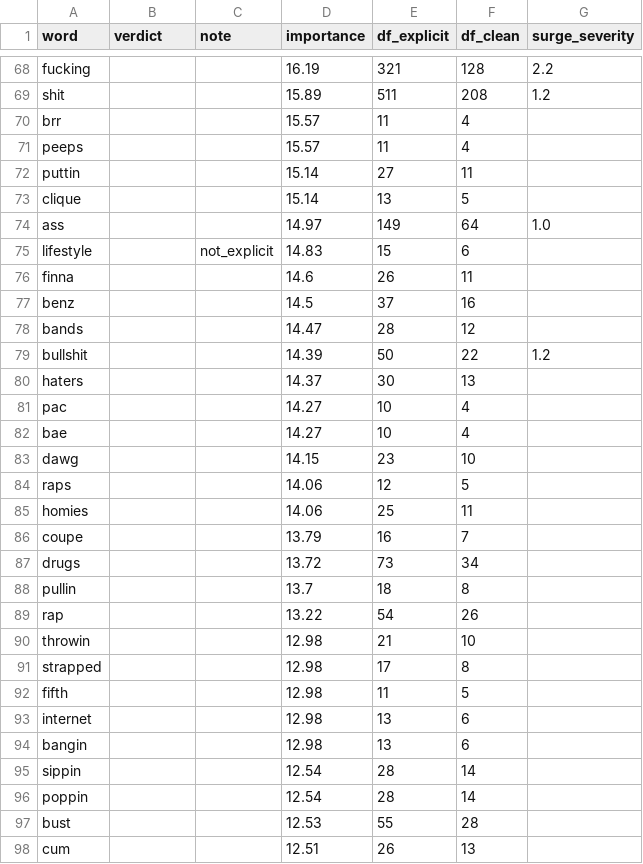
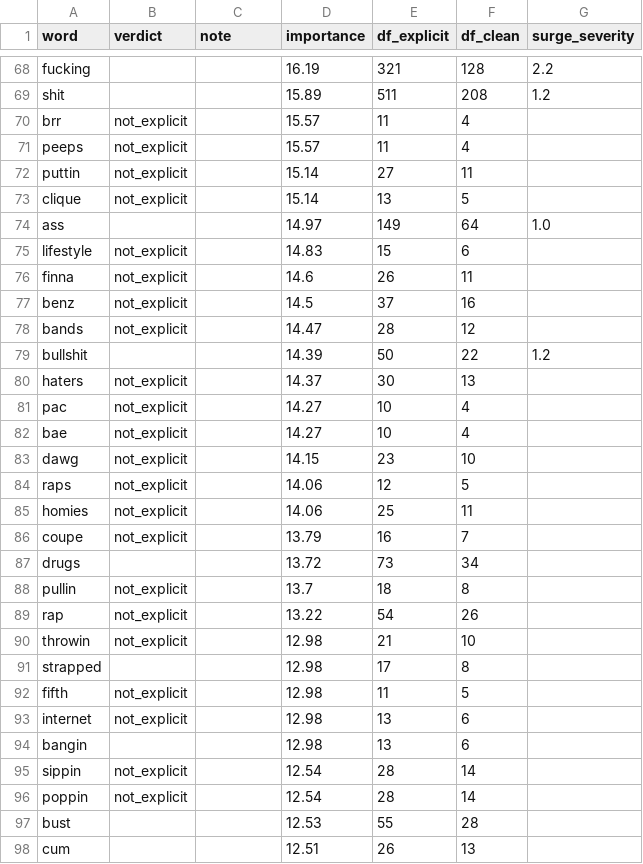
Before and after one commit to nairdur/radio-ready, a CSV file: annotations/explicit_word_vetting.csv, drawn as a sheet; only a part is shown, gaps mark what is left out; the diff covers the shown part only.

```diff
--- a/annotations/explicit_word_vetting.csv
+++ b/annotations/explicit_word_vetting.csv
@@ -69,29 +69,29 @@ fucking,,,16.19,321,128,2.2
 shit,,,15.89,511,208,1.2
-brr,,,15.57,11,4,
-peeps,,,15.57,11,4,
-puttin,,,15.14,27,11,
-clique,,,15.14,13,5,
+brr,not_explicit,,15.57,11,4,
+peeps,not_explicit,,15.57,11,4,
+puttin,not_explicit,,15.14,27,11,
+clique,not_explicit,,15.14,13,5,
 ass,,,14.97,149,64,1.0
-lifestyle,,not_explicit,14.83,15,6,
-finna,,,14.6,26,11,
-benz,,,14.5,37,16,
-bands,,,14.47,28,12,
+lifestyle,not_explicit,,14.83,15,6,
+finna,not_explicit,,14.6,26,11,
+benz,not_explicit,,14.5,37,16,
+bands,not_explicit,,14.47,28,12,
 bullshit,,,14.39,50,22,1.2
-haters,,,14.37,30,13,
-pac,,,14.27,10,4,
-bae,,,14.27,10,4,
-dawg,,,14.15,23,10,
-raps,,,14.06,12,5,
-homies,,,14.06,25,11,
-coupe,,,13.79,16,7,
+haters,not_explicit,,14.37,30,13,
+pac,not_explicit,,14.27,10,4,
+bae,not_explicit,,14.27,10,4,
+dawg,not_explicit,,14.15,23,10,
+raps,not_explicit,,14.06,12,5,
+homies,not_explicit,,14.06,25,11,
+coupe,not_explicit,,13.79,16,7,
 drugs,,,13.72,73,34,
-pullin,,,13.7,18,8,
-rap,,,13.22,54,26,
-throwin,,,12.98,21,10,
+pullin,not_explicit,,13.7,18,8,
+rap,not_explicit,,13.22,54,26,
+throwin,not_explicit,,12.98,21,10,
 strapped,,,12.98,17,8,
-fifth,,,12.98,11,5,
-internet,,,12.98,13,6,
+fifth,not_explicit,,12.98,11,5,
+internet,not_explicit,,12.98,13,6,
 bangin,,,12.98,13,6,
-sippin,,,12.54,28,14,
-poppin,,,12.54,28,14,
+sippin,not_explicit,,12.54,28,14,
+poppin,not_explicit,,12.54,28,14,
 bust,,,12.53,55,28,
```
Also changed, not shown: 21 added rows and 43 edited cells elsewhere in this file, 18 other files.
